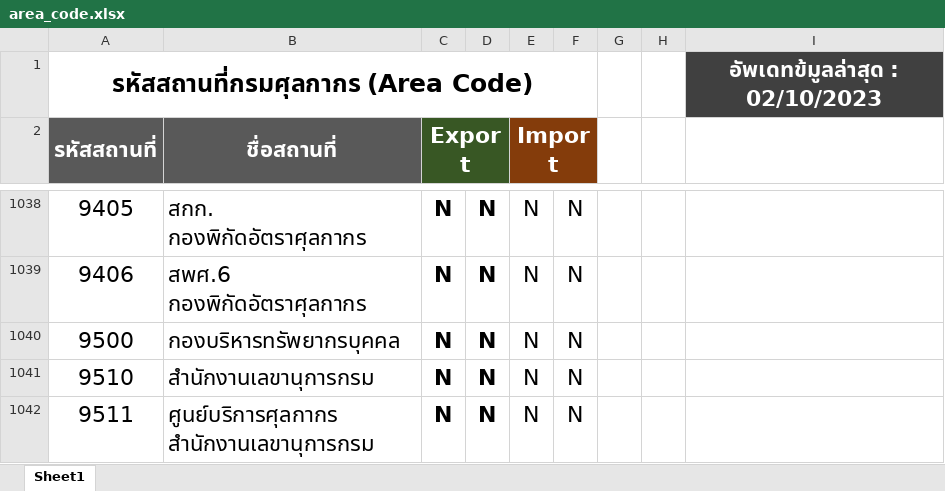
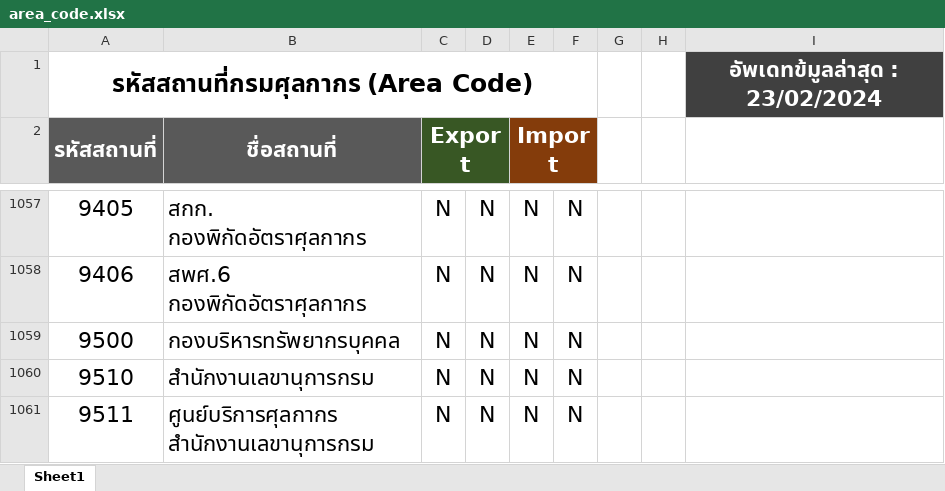
Before and after one commit to ecs-support/contents, an Excel workbook: reference/static/files/area_code.xlsx, sheet Sheet1, drawn as a sheet; only a part is shown, gaps mark what is left out; values as stored, in another font and other column widths than the file's, no borders; conditional formats not drawn; addresses are those after the commit; the diff covers the shown part only; the diff names each change by its address in the sheet, - before the commit and + after, or states it on an @@ line.

```diff
--- a/reference/static/files/area_code.xlsx (sheet Sheet1)
+++ b/reference/static/files/area_code.xlsx (sheet Sheet1)
-I1: อัพเดทข้มูลล่าสุด : 02/10/2023
+I1: อัพเดทข้มูลล่าสุด : 23/02/2024
-C1057:D1061 bold: on
+C1057:D1061 bold: off
```
Also changed, not shown: 19 added rows, 9 edited cells and cell formats elsewhere in this sheet, 2 other files.
